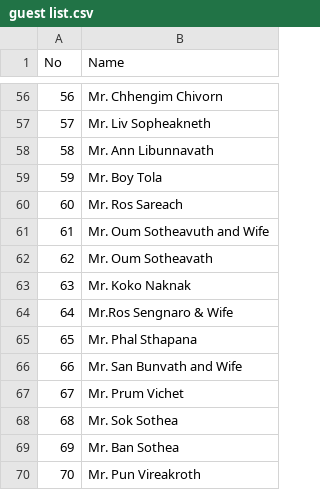
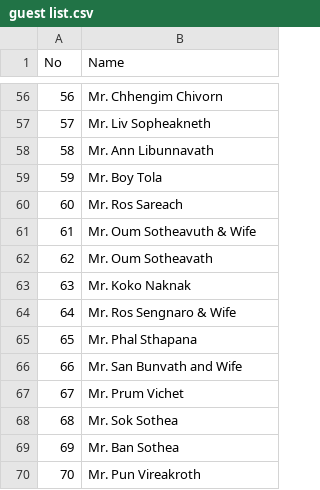
Before and after one commit to Ay-Chhun/pre-wedding, a CSV file: guest list.csv, drawn as a sheet; only a part is shown, gaps mark what is left out; the diff covers the shown part only; the diff names each change by its address in the sheet, - before the commit and + after, or states it on an @@ line.

```diff
--- a/guest list.csv
+++ b/guest list.csv
-B61 (Name): Mr. Oum Sotheavuth and Wife
+B61 (Name): Mr. Oum Sotheavuth & Wife
-B64 (Name): Mr.Ros Sengnaro & Wife
+B64 (Name): Mr. Ros Sengnaro & Wife
```
Also changed, not shown: 50 edited cells elsewhere in this file, 3 other files.
